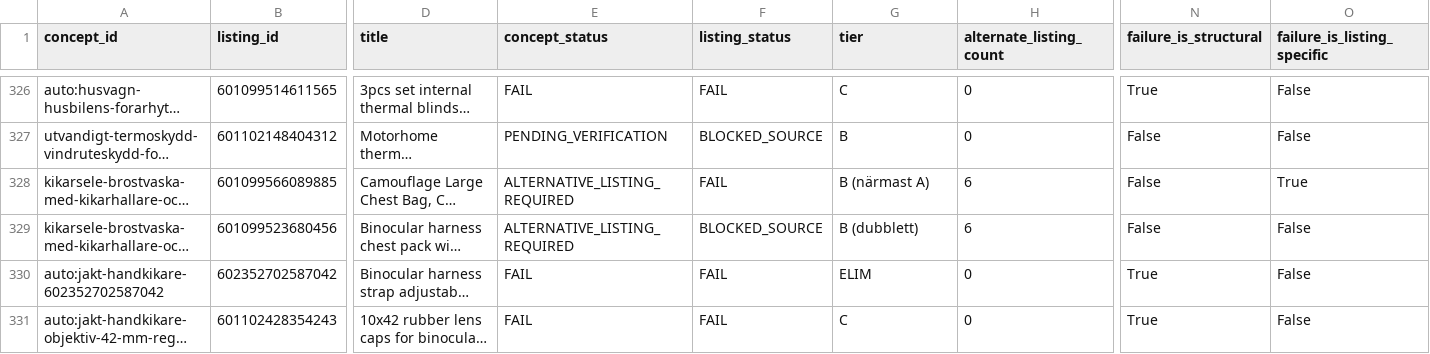
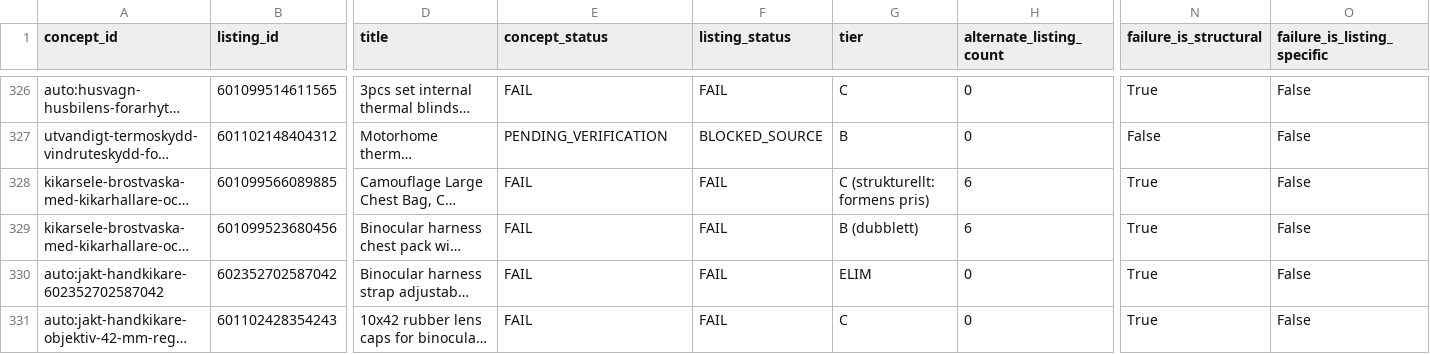
Before and after one commit to Axel3738/yognftnfgn, a CSV file: docs/temu-jakt-v2/jakt/dataset.csv, drawn as a sheet; only a part is shown, gaps mark what is left out; long unchanged cells end in …; the diff names each change by its address in the sheet, - before the commit and + after, or states it on an @@ line.

```diff
--- a/docs/temu-jakt-v2/jakt/dataset.csv
+++ b/docs/temu-jakt-v2/jakt/dataset.csv
-E328:E329 (concept_status): ALTERNATIVE_LISTING_REQUIRED
+E328:E329 (concept_status): FAIL
-G328 (tier): B (närmast A)
+G328 (tier): C (strukturellt: formens pris)
-N328:N329 (failure_is_structural): False
+N328:N329 (failure_is_structural): True
-O328 (failure_is_listing_specific): True
+O328 (failure_is_listing_specific): False
-F329 (listing_status): BLOCKED_SOURCE
+F329 (listing_status): FAIL
```
Also changed, not shown: 8 other files.
